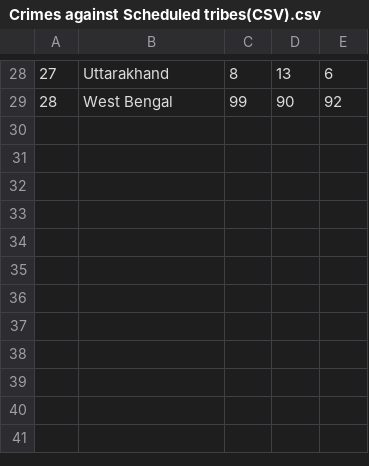
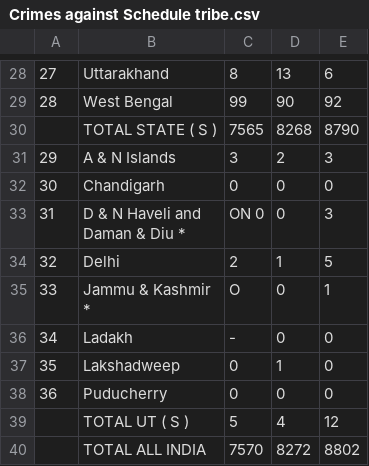
Before and after one commit to Mubeen-Zaki/Crime_Analysis, a CSV file: Datasets/Crimes against Schedule tribe.csv (was Datasets/Crimes against Scheduled tribes(CSV).csv), drawn as a sheet; only a part is shown, gaps mark what is left out; ↵ is a line break in a cell; the diff names each change by its address in the sheet, - before the commit and + after, or states it on an @@ line.

```diff
--- a/Datasets/Crimes against Scheduled tribes(CSV).csv
+++ b/Datasets/Crimes against Schedule tribe.csv
+row 30:  | TOTAL STATE ( S ) | 7565 | 8268 | 8790
+row 31: 29 | A & N Islands | 3 | 2 | 3
+row 32: 30 | Chandigarh | 0 | 0 | 0
+row 33: 31 | D & N Haveli and ↵ Daman & Diu * | ON 0 | 0 | 3
+row 34: 32 | Delhi | 2 | 1 | 5
+row 35: 33 | Jammu & Kashmir ↵ * | O | 0 | 1
+row 36: 34 | Ladakh | - | 0 | 0
+row 37: 35 | Lakshadweep | 0 | 1 | 0
+row 38: 36 | Puducherry | 0 | 0 | 0
+row 39:  | TOTAL UT ( S ) | 5 | 4 | 12
+row 40:  | TOTAL ALL INDIA | 7570 | 8272 | 8802
```
Also changed, not shown: Datasets/Crimes against scheduled castes.csv, Datasets/Crimes against senior citizens.csv, 4 other files.
